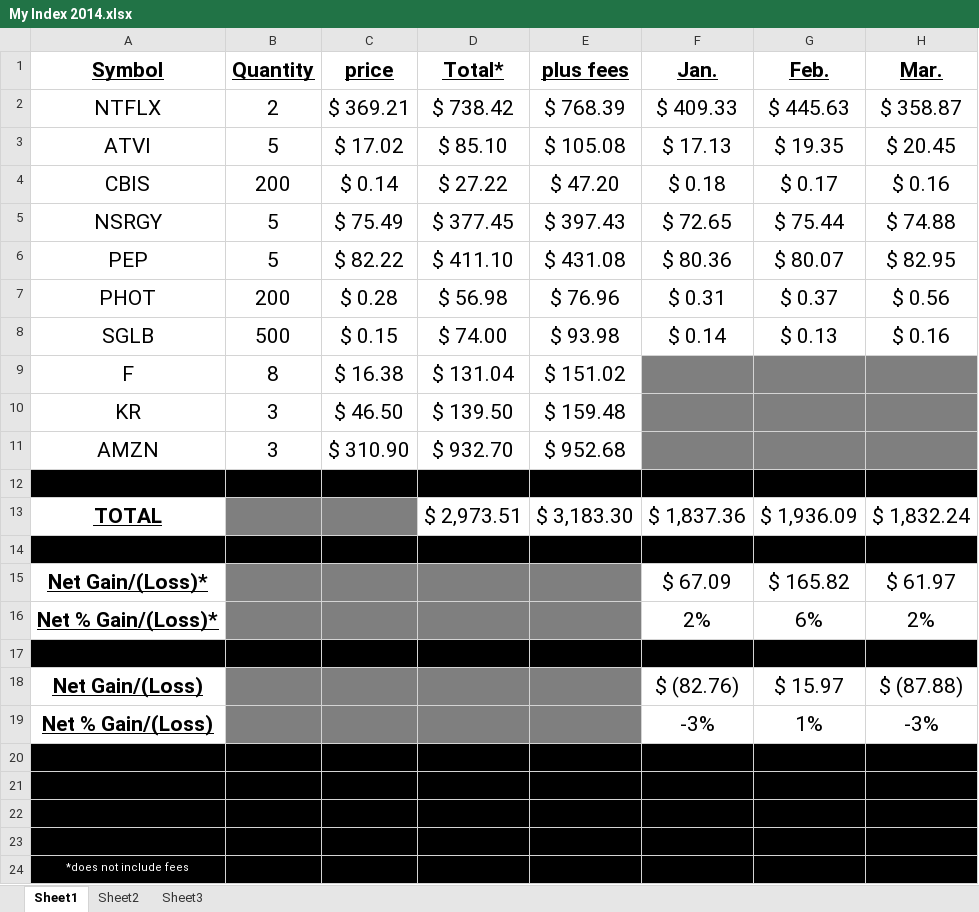
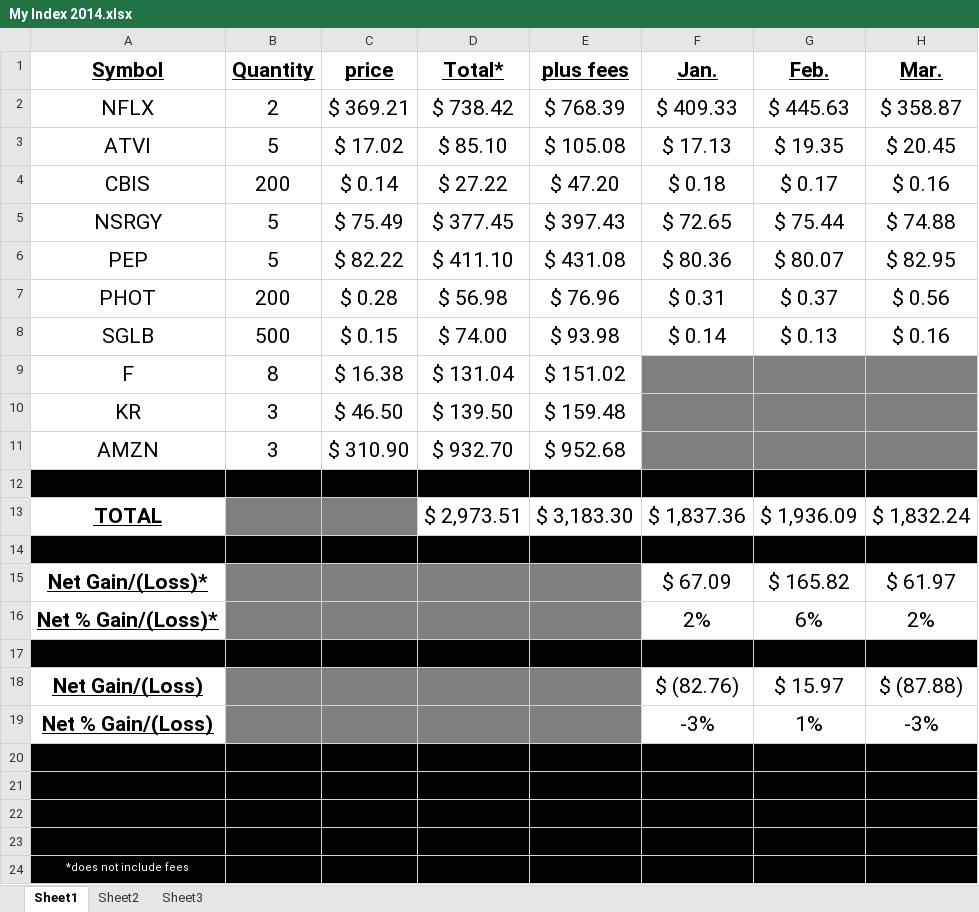
Before and after one commit to CreightonAshton/StockTracker, an Excel workbook: portfolios/My Index 2014.xlsx, sheet Sheet1, drawn as a sheet; only a part is shown; values as stored, in another font and other column widths than the file's, no borders; the diff names each change by its address in the sheet, - before the commit and + after, or states it on an @@ line.

```diff
--- a/portfolios/My Index 2014.xlsx (sheet Sheet1)
+++ b/portfolios/My Index 2014.xlsx (sheet Sheet1)
-A2 (Symbol): NTFLX
+A2 (Symbol): NFLX
```
Also changed, not shown: portfolios/testIndex.xlsx, 2 other files.
